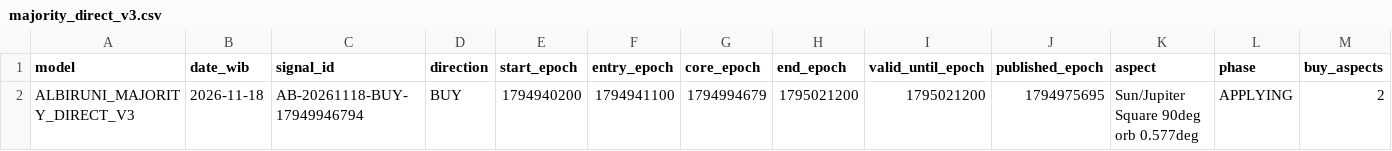
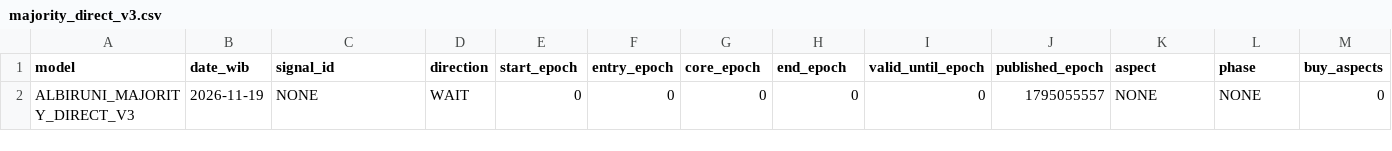
Before and after one commit to EnggarPrasetiyoDaviandhoni/SEKTE-MUSANG-CEBONK-COMPANY-22-, a CSV file: ea/albiruni_intraday/data/majority_direct_v3.csv, drawn as a sheet; only a part is shown; removed rows and columns are numbered as before the commit, all else as after; rows hold the shown columns only; the diff names each change by its address in the sheet, - before the commit and + after, or states it on an @@ line.

```diff
--- a/ea/albiruni_intraday/data/majority_direct_v3.csv
+++ b/ea/albiruni_intraday/data/majority_direct_v3.csv
-row 2: ALBIRUNI_MAJORITY_DIRECT_V3 | 2026-11-18 | AB-20261118-BUY-17949946794 | BUY | 1794940200 | 1794941100 | 1794994679 | 1795021200 | 1795021200 | 1794975695 | Sun/Jupiter Square 90deg orb 0.577deg | APPLYING | 2
+row 2: ALBIRUNI_MAJORITY_DIRECT_V3 | 2026-11-19 | NONE | WAIT | 0 | 0 | 0 | 0 | 0 | 1795055557 | NONE | NONE | 0
```
Also changed, not shown: ea/albiruni_intraday/data/intraday.csv, ea/albiruni_intraday/data/majority_v2.csv, 3 other files.
